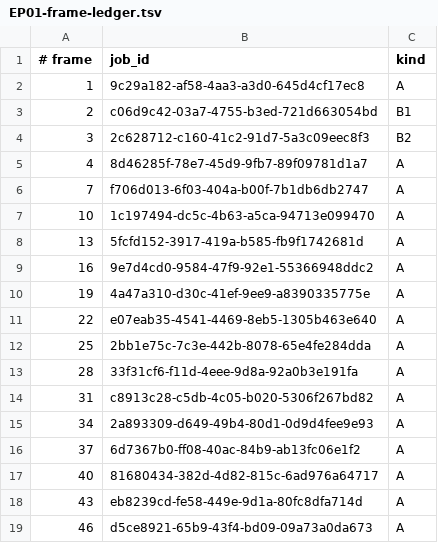
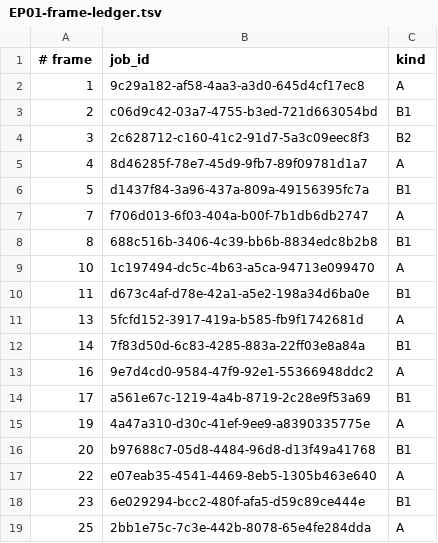
Before and after one commit to noahpatrick008-crypto/fictional-waffle, a TSV file: channel/production/EP01-frame-ledger.tsv, drawn as a sheet; only a part is shown; the shorter side is filled out with more unchanged rows; the diff covers the shown part only; the diff names each change by its address in the sheet, - before the commit and + after, or states it on an @@ line.

```diff
--- a/channel/production/EP01-frame-ledger.tsv
+++ b/channel/production/EP01-frame-ledger.tsv
+row 6: 5 | d1437f84-3a96-437a-809a-49156395fc7a | B1
+row 8: 8 | 688c516b-3406-4c39-bb6b-8834edc8b2b8 | B1
+row 10: 11 | d673c4af-d78e-42a1-a5e2-198a34d6ba0e | B1
+row 12: 14 | 7f83d50d-6c83-4285-883a-22ff03e8a84a | B1
+row 14: 17 | a561e67c-1219-4a4b-8719-2c28e9f53a69 | B1
+row 16: 20 | b97688c7-05d8-4484-96d8-d13f49a41768 | B1
+row 18: 23 | 6e029294-bcc2-480f-afa5-d59c89ce444e | B1
```
Also changed, not shown: 9 added rows elsewhere in this file.
